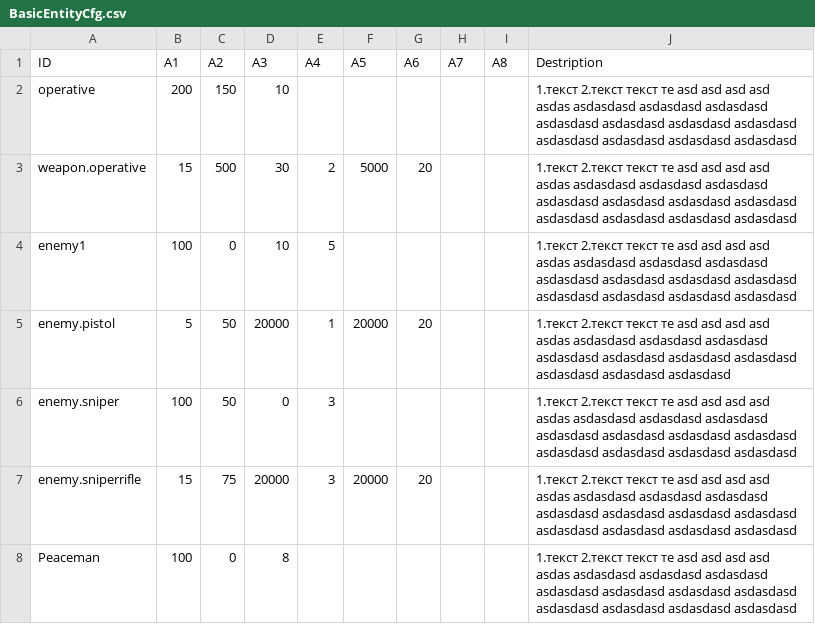
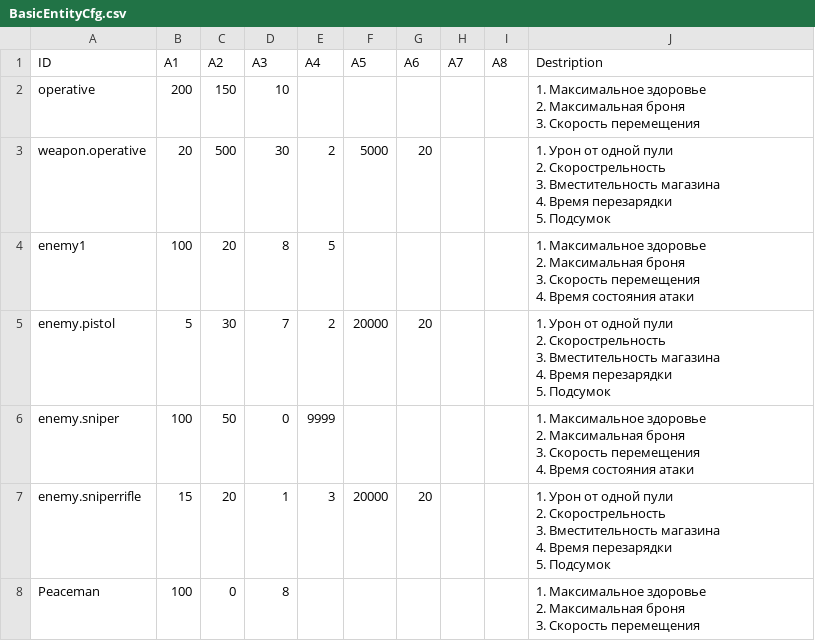
Before and after one commit to onethousandvoices/SwatGame, a CSV file: Assets/Resources/BasicEntityCfg.csv, drawn as a sheet.

```diff
--- a/Assets/Resources/BasicEntityCfg.csv
+++ b/Assets/Resources/BasicEntityCfg.csv
@@ -1,8 +1,30 @@
 ID,A1,A2,A3,A4,A5,A6,A7,A8,Destription
-operative,200,150,10,,,,,,1.текст 2.текст текст те asd asd asd asd asdas asdasdasd asdasdasd asdasdasd asdasdasd asdasdasd asdasdasd asdasdasd asdasdasd asdasdasd asdasdasd asdasdasd
-weapon.operative,15,500,30,2,5000,20,,,1.текст 2.текст текст те asd asd asd asd asdas asdasdasd asdasdasd asdasdasd asdasdasd asdasdasd asdasdasd asdasdasd asdasdasd asdasdasd asdasdasd asdasdasd
-enemy1,100,0,10,5,,,,,1.текст 2.текст текст те asd asd asd asd asdas asdasdasd asdasdasd asdasdasd asdasdasd asdasdasd asdasdasd asdasdasd asdasdasd asdasdasd asdasdasd asdasdasd
-enemy.pistol,5,50,20000,1,20000,20,,,1.текст 2.текст текст те asd asd asd asd asdas asdasdasd asdasdasd asdasdasd asdasdasd asdasdasd asdasdasd asdasdasd  asdasdasd asdasdasd asdasdasd
-enemy.sniper,100,50,0,3,,,,,1.текст 2.текст текст те asd asd asd asd asdas asdasdasd asdasdasd asdasdasd asdasdasd asdasdasd asdasdasd asdasdasd asdasdasd asdasdasd asdasdasd asdasdasd
-enemy.sniperrifle,15,75,20000,3,20000,20,,,1.текст 2.текст текст те asd asd asd asd asdas asdasdasd asdasdasd asdasdasd asdasdasd asdasdasd asdasdasd asdasdasd asdasdasd asdasdasd asdasdasd asdasdasd
-Peaceman,100,0,8,,,,,,1.текст 2.текст текст те asd asd asd asd asdas asdasdasd asdasdasd asdasdasd asdasdasd asdasdasd asdasdasd asdasdasd asdasdasd asdasdasd asdasdasd asdasdasd
+operative,200,150,10,,,,,,"1. Максимальное здоровье
+2. Максимальная броня
+3. Скорость перемещения"
+weapon.operative,20,500,30,2,5000,20,,,"1. Урон от одной пули
+2. Скорострельность
+3. Вместительность магазина
+4. Время перезарядки
+5. Подсумок"
+enemy1,100,20,8,5,,,,,"1. Максимальное здоровье
+2. Максимальная броня
+3. Скорость перемещения
+4. Время состояния атаки"
+enemy.pistol,5,30,7,2,20000,20,,,"1. Урон от одной пули
+2. Скорострельность
+3. Вместительность магазина
+4. Время перезарядки
+5. Подсумок"
+enemy.sniper,100,50,0,9999,,,,,"1. Максимальное здоровье
+2. Максимальная броня
+3. Скорость перемещения
+4. Время состояния атаки"
+enemy.sniperrifle,15,20,1,3,20000,20,,,"1. Урон от одной пули
+2. Скорострельность
+3. Вместительность магазина
+4. Время перезарядки
+5. Подсумок"
+Peaceman,100,0,8,,,,,,"1. Максимальное здоровье
+2. Максимальная броня
+3. Скорость перемещения"
```
Also changed, not shown: 16 other files.
